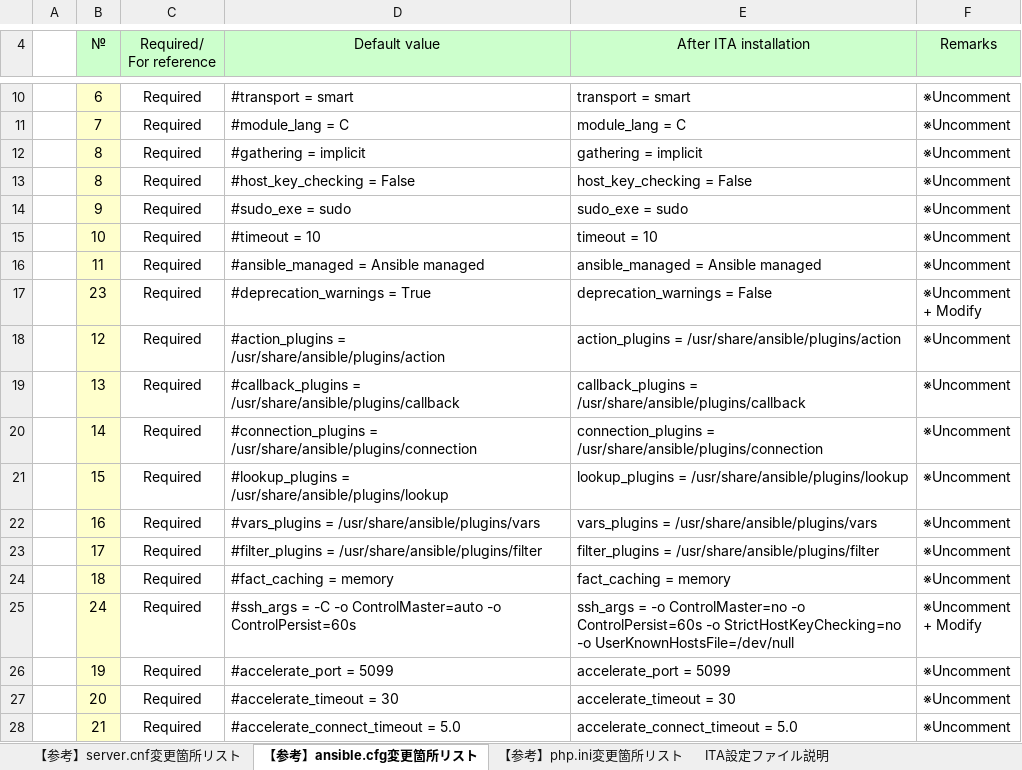
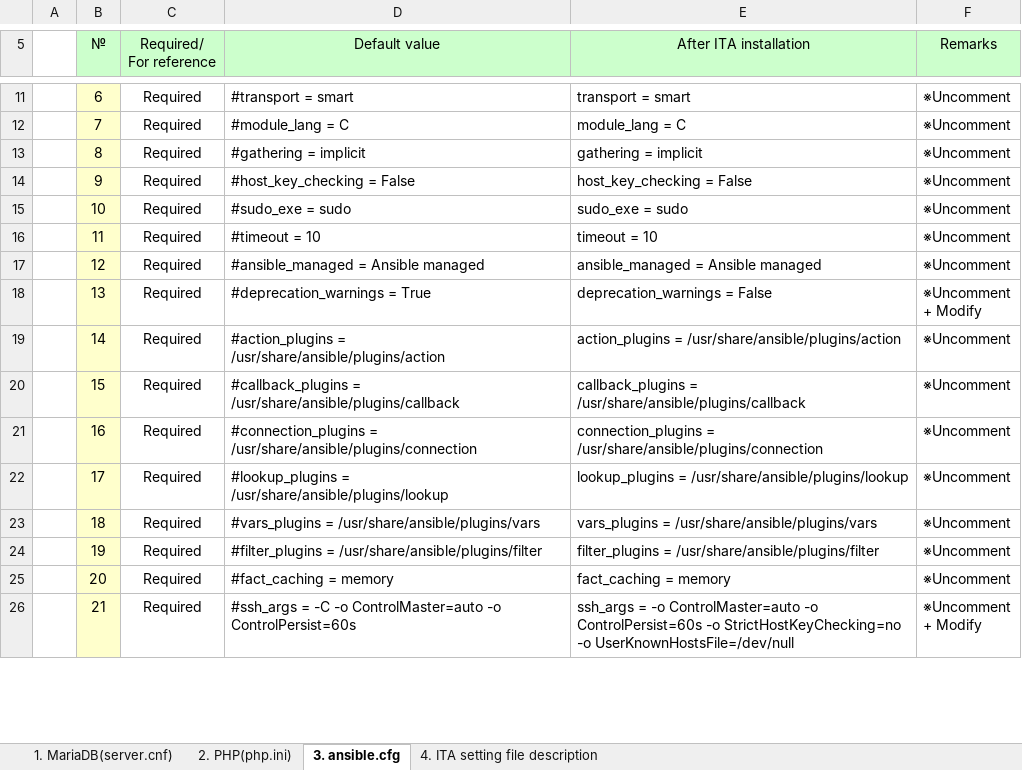
Before and after one commit to exastro-suite/it-automation-docs, an Excel workbook: asset/Documents/Exastro-ITA_[Reference]Configuration_settings_during_installation.xlsx, sheet 3. ansible.cfg, drawn as a sheet; only a part is shown, gaps mark what is left out; values as stored, in another font and other column widths than the file's, no borders; removed rows and columns are numbered as before the commit, all else as after; ↵ is a line break in a cell; the diff covers the shown part only; the diff names each change by its address in the sheet, - before the commit and + after, or states it on an @@ line.

```diff
--- a/asset/Documents/Exastro-ITA_[Reference]Configuration_settings_during_installation.xlsx (sheet 3. ansible.cfg)
+++ b/asset/Documents/Exastro-ITA_[Reference]Configuration_settings_during_installation.xlsx (sheet 3. ansible.cfg)
-sheet tab: 【参考】server.cnf変更箇所リスト
+sheet tab: 1. MariaDB(server.cnf)
-sheet tab: 【参考】ansible.cfg変更箇所リスト
+sheet tab: 3. ansible.cfg
-sheet tab: 【参考】php.ini変更箇所リスト
+sheet tab: 2. PHP(php.ini)
-sheet tab: ITA設定ファイル説明
+sheet tab: 4. ITA setting file description
@@ sheet tab order changed: 1. MariaDB(server.cnf) | 2. PHP(php.ini) | 3. ansible.cfg | 4. ITA setting file description @@
-row 13:  | 8 | Required | #host_key_checking = False | host_key_checking = False | ※Uncomment
-D14 (Default value): #sudo_exe = sudo
+D14 (Default value): #host_key_checking = False
-E14 (After ITA installation): sudo_exe = sudo
+E14 (After ITA installation): host_key_checking = False
-D15 (Default value): #timeout = 10
+D15 (Default value): #sudo_exe = sudo
-E15 (After ITA installation): timeout = 10
+E15 (After ITA installation): sudo_exe = sudo
-D16 (Default value): #ansible_managed = Ansible managed
+D16 (Default value): #timeout = 10
-E16 (After ITA installation): ansible_managed = Ansible managed
+E16 (After ITA installation): timeout = 10
-row 17:  | 23 | Required | #deprecation_warnings = True | deprecation_warnings = False | ※Uncomment ↵ + Modify
-D17 (Default value): #action_plugins = /usr/share/ansible/plugins/action
+D17 (Default value): #ansible_managed = Ansible managed
-E17 (After ITA installation): action_plugins = /usr/share/ansible/plugins/action
+E17 (After ITA installation): ansible_managed = Ansible managed
-D18 (Default value): #callback_plugins = /usr/share/ansible/plugins/callback
+D18 (Default value): #deprecation_warnings = True
-E18 (After ITA installation): callback_plugins = /usr/share/ansible/plugins/callback
+E18 (After ITA installation): deprecation_warnings = False
-F18 (Remarks): ※Uncomment
+F18 (Remarks): ※Uncomment ↵ + Modify
-D19 (Default value): #connection_plugins = /usr/share/ansible/plugins/connection
+D19 (Default value): #action_plugins = /usr/share/ansible/plugins/action
-E19 (After ITA installation): connection_plugins = /usr/share/ansible/plugins/connection
+E19 (After ITA installation): action_plugins = /usr/share/ansible/plugins/action
-D20 (Default value): #lookup_plugins = /usr/share/ansible/plugins/lookup
+D20 (Default value): #callback_plugins = /usr/share/ansible/plugins/callback
-E20 (After ITA installation): lookup_plugins = /usr/share/ansible/plugins/lookup
+E20 (After ITA installation): callback_plugins = /usr/share/ansible/plugins/callback
-D21 (Default value): #vars_plugins = /usr/share/ansible/plugins/vars
+D21 (Default value): #connection_plugins = /usr/share/ansible/plugins/connection
-E21 (After ITA installation): vars_plugins = /usr/share/ansible/plugins/vars
+E21 (After ITA installation): connection_plugins = /usr/share/ansible/plugins/connection
-D22 (Default value): #filter_plugins = /usr/share/ansible/plugins/filter
+D22 (Default value): #lookup_plugins = /usr/share/ansible/plugins/lookup
-E22 (After ITA installation): filter_plugins = /usr/share/ansible/plugins/filter
+E22 (After ITA installation): lookup_plugins = /usr/share/ansible/plugins/lookup
-D23 (Default value): #fact_caching = memory
+D23 (Default value): #vars_plugins = /usr/share/ansible/plugins/vars
-E23 (After ITA installation): fact_caching = memory
+E23 (After ITA installation): vars_plugins = /usr/share/ansible/plugins/vars
-row 25:  | 24 | Required | #ssh_args = -C -o ControlMaster=auto -o ControlPersist=60s | ssh_args = -o ControlMaster=no -o ControlPersist=60s -o StrictHostKeyChecking=no -o UserKnownHostsFile=/dev/null | ※Uncomment ↵ + Modify
-D24 (Default value): #accelerate_port = 5099
+D24 (Default value): #filter_plugins = /usr/share/ansible/plugins/filter
-E24 (After ITA installation): accelerate_port = 5099
+E24 (After ITA installation): filter_plugins = /usr/share/ansible/plugins/filter
-D25 (Default value): #accelerate_timeout = 30
+D25 (Default value): #fact_caching = memory
-E25 (After ITA installation): accelerate_timeout = 30
+E25 (After ITA installation): fact_caching = memory
-D26 (Default value): #accelerate_connect_timeout = 5.0
+D26 (Default value): #ssh_args = -C -o ControlMaster=auto -o ControlPersist=60s
-E26 (After ITA installation): accelerate_connect_timeout = 5.0
+E26 (After ITA installation): ssh_args = -o ControlMaster=auto -o ControlPersist=60s -o StrictHostKeyChecking=no -o UserKnownHostsFile=/dev/null
-F26 (Remarks): ※Uncomment
+F26 (Remarks): ※Uncomment ↵ + Modify
```
Also changed, not shown: 4 added rows and 3 edited cells elsewhere in this sheet, sheet 4. ITA setting file description, sheet 1. MariaDB(server.cnf), sheet 2. PHP(php.ini), 21 other files.
